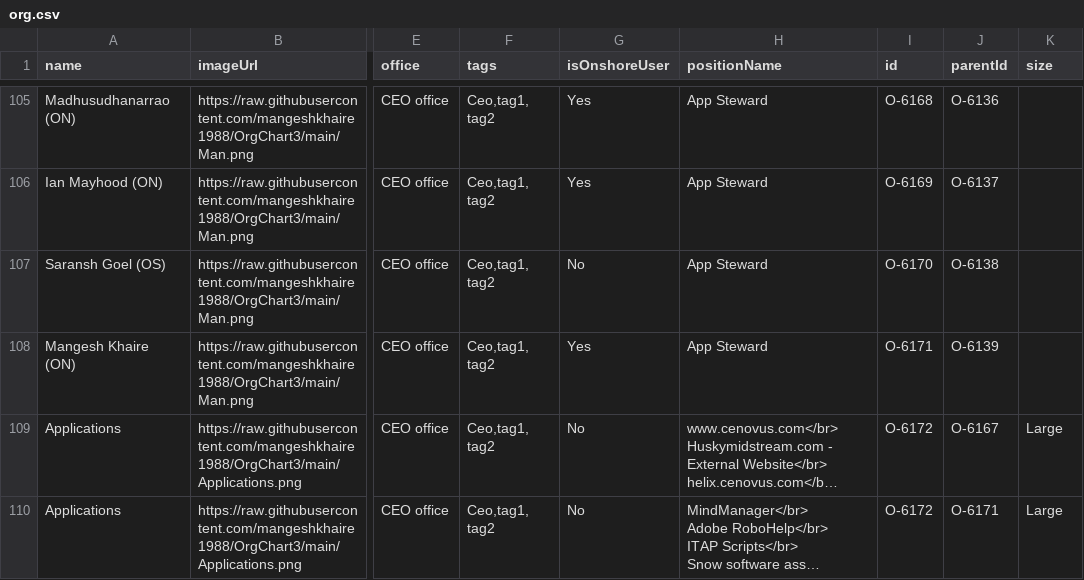
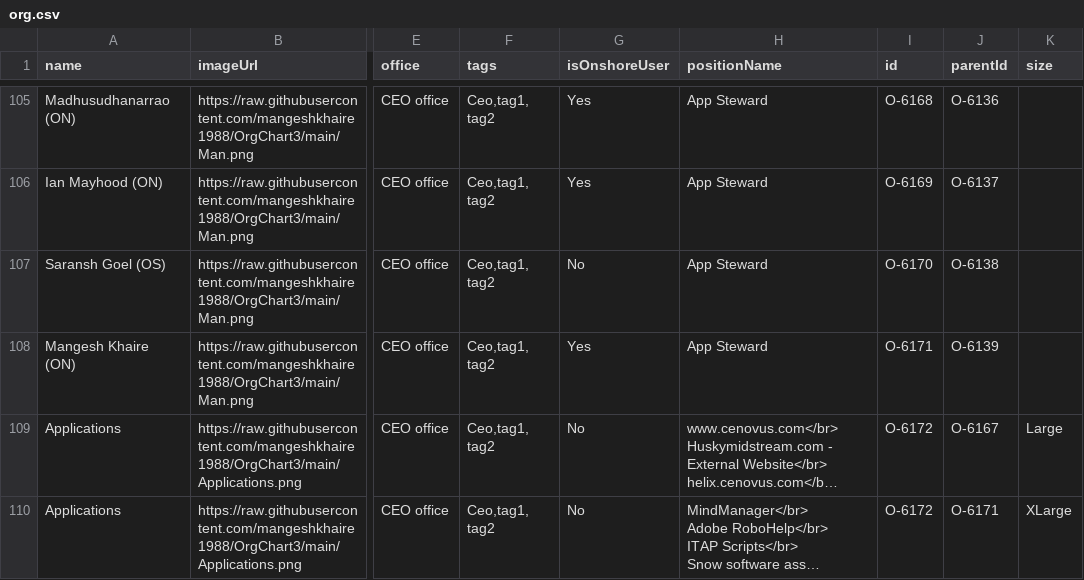
Before and after one commit to mangeshkhaire1988/OrgChart3, a CSV file: org.csv, drawn as a sheet; only a part is shown, gaps mark what is left out; long unchanged cells end in …; the diff names each change by its address in the sheet, - before the commit and + after, or states it on an @@ line.

Commit message:
Add files via upload

```diff
--- a/org.csv
+++ b/org.csv
-K110 (size): Large
+K110 (size): XLarge
```
